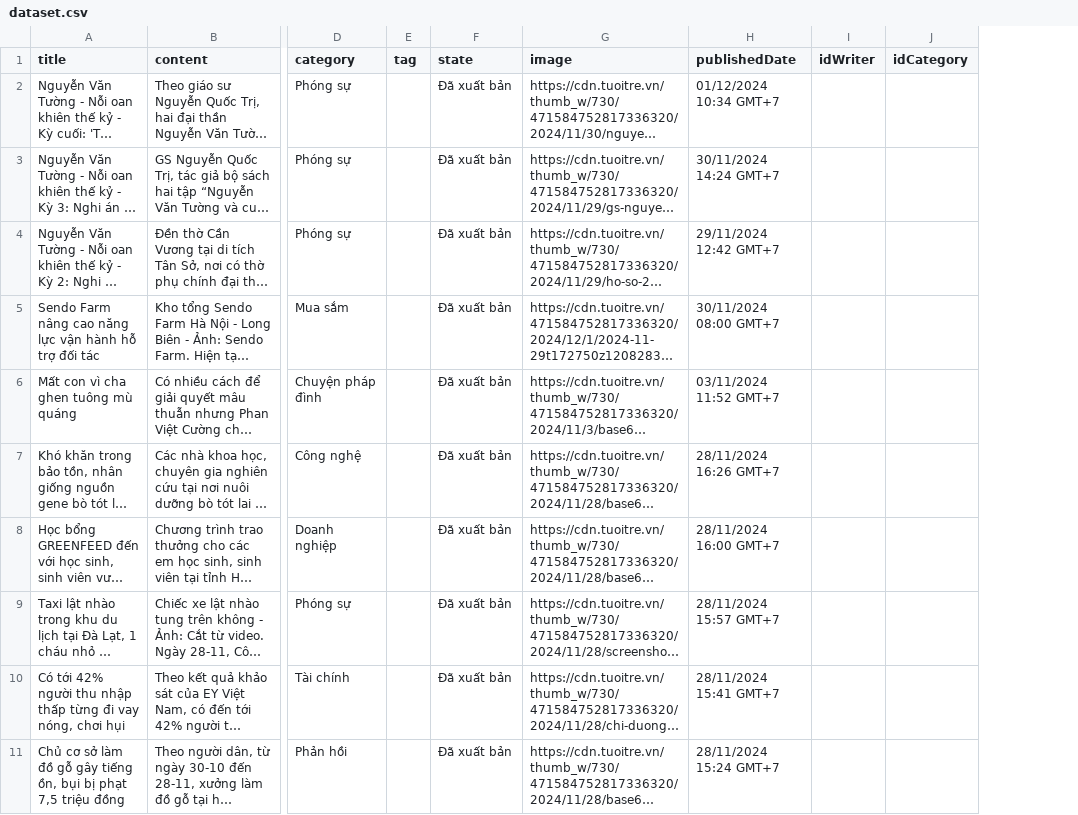
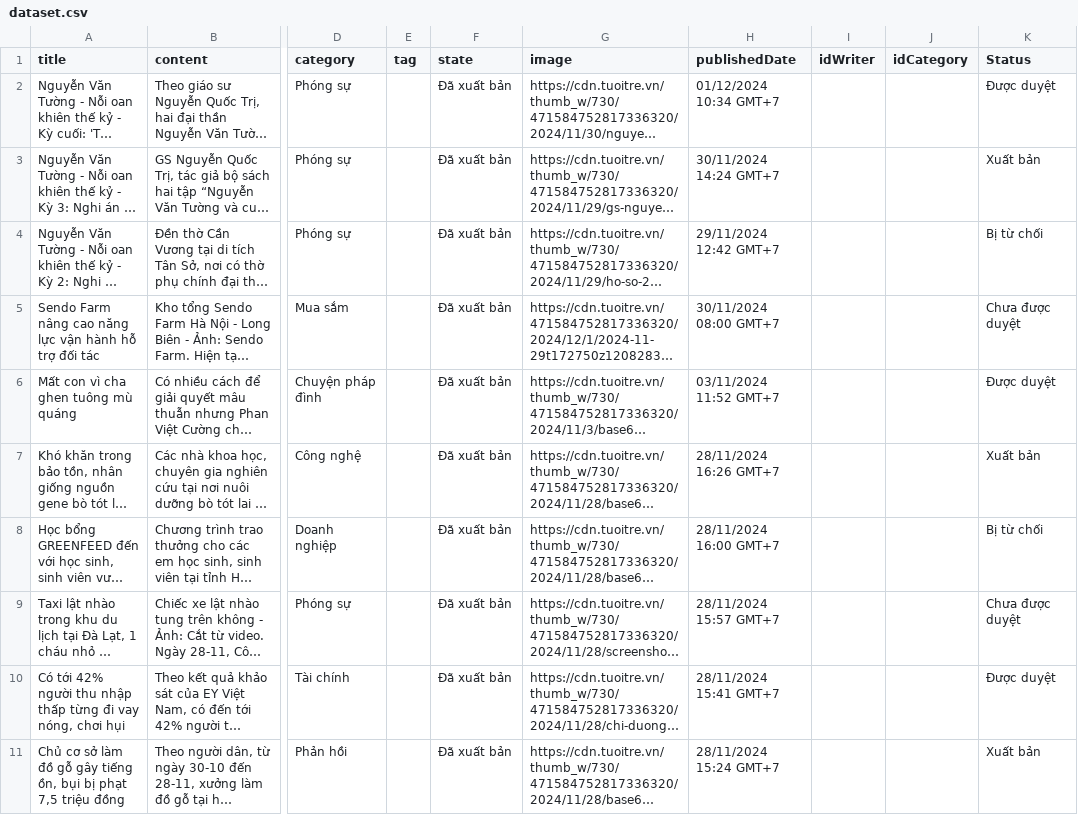
Before and after one commit to namtran1205/WebDevelopment, a CSV file: src/dataset.csv, drawn as a sheet; only a part is shown, gaps mark what is left out; long unchanged cells end in …; the diff names each change by its address in the sheet, - before the commit and + after, or states it on an @@ line.

```diff
--- a/src/dataset.csv
+++ b/src/dataset.csv
+column K (Status), rows 2-11: Được duyệt | Xuất bản | Bị từ chối | Chưa được duyệt | Được duyệt | Xuất bản | Bị từ chối | Chưa được duyệt | Được duyệt | Xuất bản
```
Also changed, not shown: 2 other files.
